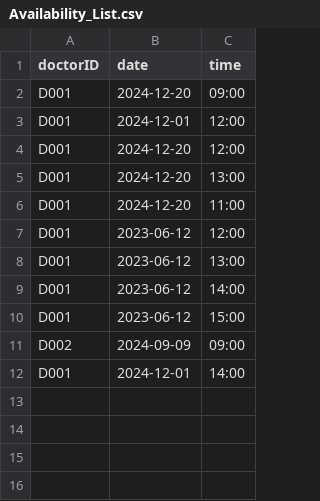
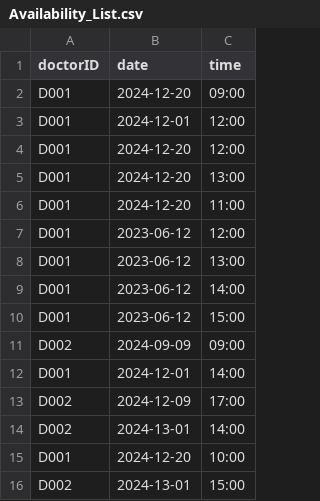
Before and after one commit to kritp03/SC2002-HMS-Group3, a CSV file: HMS/data/Availability_List.csv, drawn as a sheet; the diff names each change by its address in the sheet, - before the commit and + after, or states it on an @@ line.

```diff
--- a/HMS/data/Availability_List.csv
+++ b/HMS/data/Availability_List.csv
+row 13: D002 | 2024-12-09 | 17:00
+row 14: D002 | 2024-13-01 | 14:00
+row 15: D001 | 2024-12-20 | 10:00
+row 16: D002 | 2024-13-01 | 15:00
```
Also changed, not shown: HMS/data/Appt_List.csv, HMS/data/Appt_Outcome.csv, 2 other files.
